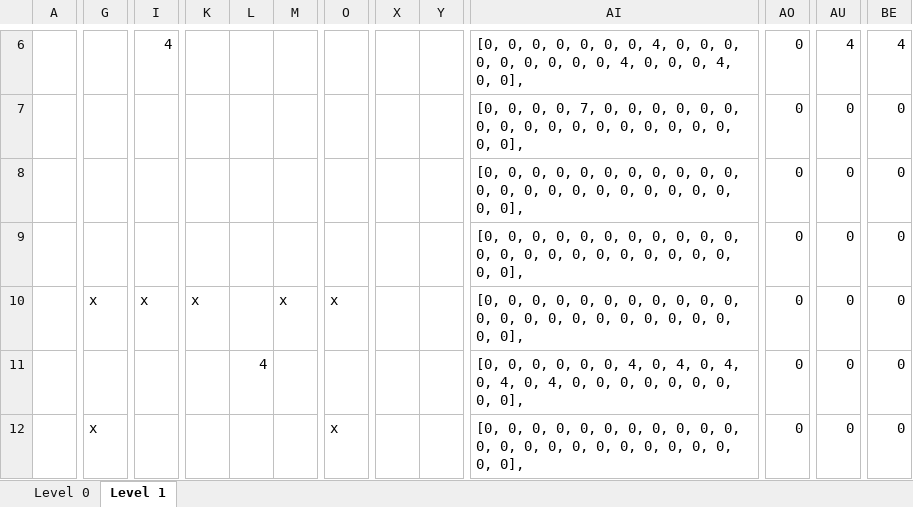
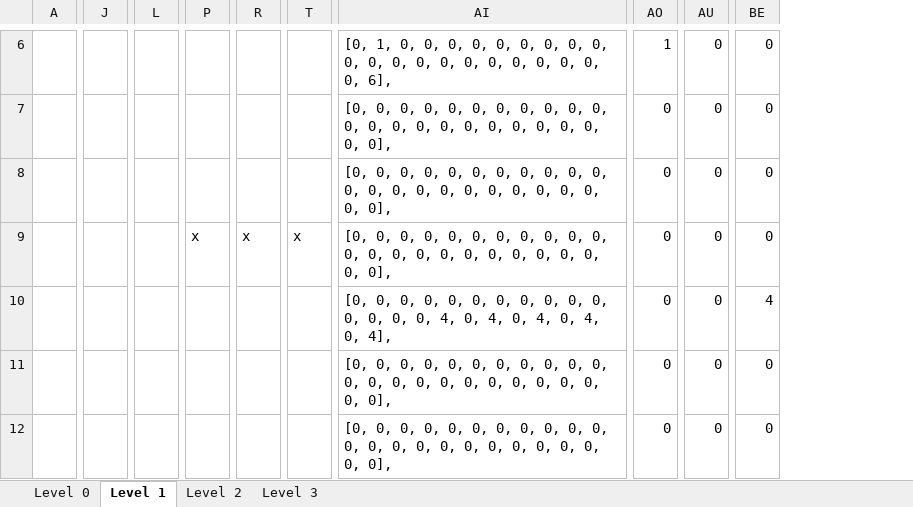
Before and after one commit to Stiggstogg/Mirror, an Excel workbook: Tools/Level-Generator.xlsm, sheet Level 1, drawn as a sheet; only a part is shown, gaps mark what is left out; values as stored, in another font and other column widths than the file's, no cell formats; removed rows and columns are numbered as before the commit, all else as after; rows hold the shown columns only; the diff covers the shown part only; the diff names each change by its address in the sheet, - before the commit and + after, or states it on an @@ line.

Commit message:
v1.0, title screen improved, sounds and tweens added, levels added.

```diff
--- a/Tools/Level-Generator.xlsm (sheet Level 1)
+++ b/Tools/Level-Generator.xlsm (sheet Level 1)
+sheet tab: Level 2
+sheet tab: Level 3
+column P, row 9: x
-column K, row 10: x
-column L, empty
-column X, empty
-column Y, empty
-L6: 4
+L6: (empty)
-AI6: [0, 0, 0, 0, 0, 0, 0, 4, 0, 0, 0, 0, 0, 0, 0, 0, 0, 4, 0, 0, 0, 4, 0, 0],
+AI6: [0, 1, 0, 0, 0, 0, 0, 0, 0, 0, 0, 0, 0, 0, 0, 0, 0, 0, 0, 0, 0, 0, 0, 6],
-AO6: 0
+AO6: 1
-AU6: 4
+AU6: 0
-BE6: 4
+BE6: 0
-AI7: …0, 0, 7, 0, 0,…
+AI7: …0, 0, 0, 0, 0,…
-R9: (empty)
+R9: x
-T9: (empty)
+T9: x
+row 10:  |  |  |  |  |  | [0, 0, 0, 0, 0, 0, 0, 0, 0, 0, 0, 0, 0, 0, 0, 4, 0, 4, 0, 4, 0, 4, 0, 4], | 0 | 0 | 4
-J11: x
+J11: (empty)
-L11: x
+L11: (empty)
-R11: x
+R11: (empty)
-T11: x
+T11: (empty)
-row 11:  |  |  |  | 4 |  |  |  |  | [0, 0, 0, 0, 0, 0, 4, 0, 4, 0, 4, 0, 4, 0, 4, 0, 0, 0, 0, 0, 0, 0, 0, 0], | 0 | 0 | 0
-J12: x
+J12: (empty)
-T12: x
+T12: (empty)
```
Also changed, not shown: 3 added rows, 3 removed rows, 6 added columns, 3 removed columns and 75 edited cells elsewhere in this sheet, cell formats, formulas that keep their value, 32 other files.
